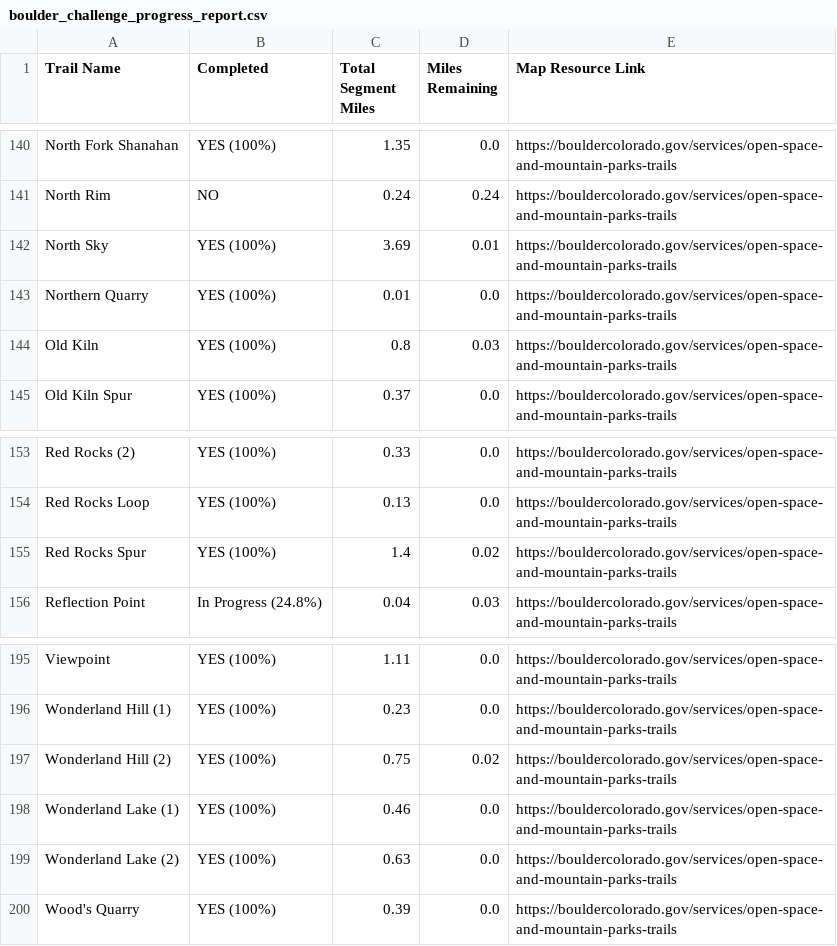
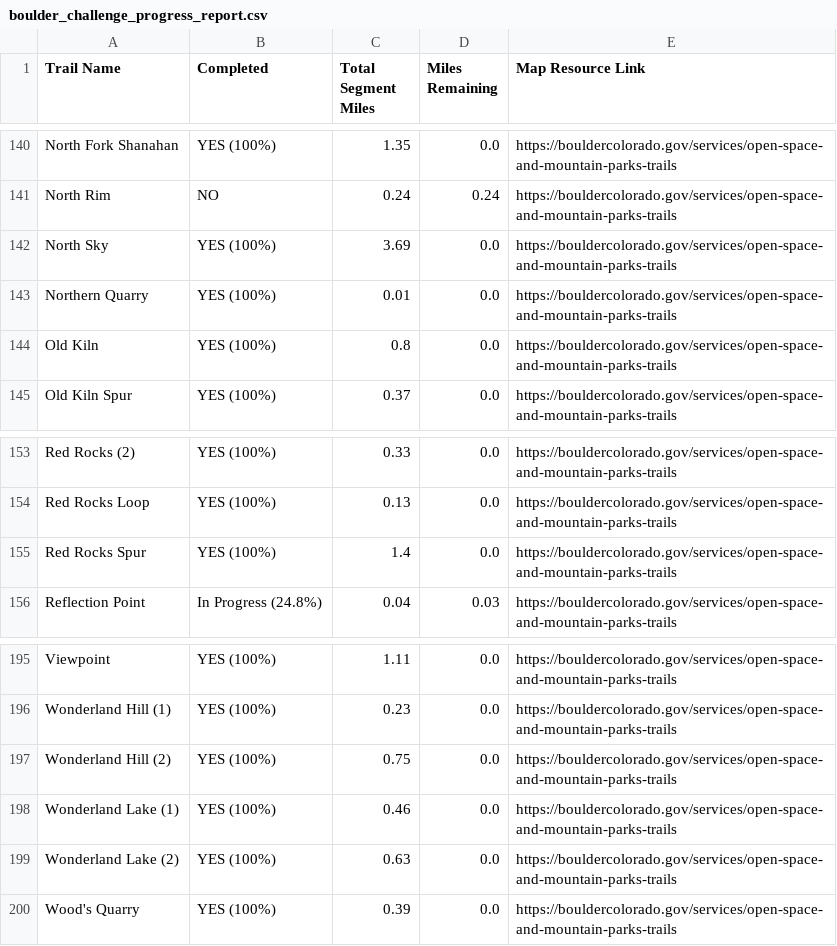
Before and after one commit to jchapell/trail-map, a CSV file: docs/boulder_challenge_progress_report.csv, drawn as a sheet; only a part is shown, gaps mark what is left out.

```diff
--- a/docs/boulder_challenge_progress_report.csv
+++ b/docs/boulder_challenge_progress_report.csv
@@ -141,5 +141,5 @@ North Fork Shanahan,YES (100%),1.35,0.0,https://bouldercolorado.gov/services/ope
 North Rim,NO,0.24,0.24,https://bouldercolorado.gov/services/open-space-and-mountain-parks-trails
-North Sky,YES (100%),3.69,0.01,https://bouldercolorado.gov/services/open-space-and-mountain-parks-trails
+North Sky,YES (100%),3.69,0.0,https://bouldercolorado.gov/services/open-space-and-mountain-parks-trails
 Northern Quarry,YES (100%),0.01,0.0,https://bouldercolorado.gov/services/open-space-and-mountain-parks-trails
-Old Kiln,YES (100%),0.8,0.03,https://bouldercolorado.gov/services/open-space-and-mountain-parks-trails
+Old Kiln,YES (100%),0.8,0.0,https://bouldercolorado.gov/services/open-space-and-mountain-parks-trails
 Old Kiln Spur,YES (100%),0.37,0.0,https://bouldercolorado.gov/services/open-space-and-mountain-parks-trails
@@ -154,3 +154,3 @@ Red Rocks (2),YES (100%),0.33,0.0,https://bouldercolorado.gov/services/open-spac
 Red Rocks Loop,YES (100%),0.13,0.0,https://bouldercolorado.gov/services/open-space-and-mountain-parks-trails
-Red Rocks Spur,YES (100%),1.4,0.02,https://bouldercolorado.gov/services/open-space-and-mountain-parks-trails
+Red Rocks Spur,YES (100%),1.4,0.0,https://bouldercolorado.gov/services/open-space-and-mountain-parks-trails
 Reflection Point,In Progress (24.8%),0.04,0.03,https://bouldercolorado.gov/services/open-space-and-mountain-parks-trails
@@ -196,3 +196,3 @@ Viewpoint,YES (100%),1.11,0.0,https://bouldercolorado.gov/services/open-space-an
 Wonderland Hill (1),YES (100%),0.23,0.0,https://bouldercolorado.gov/services/open-space-and-mountain-parks-trails
-Wonderland Hill (2),YES (100%),0.75,0.02,https://bouldercolorado.gov/services/open-space-and-mountain-parks-trails
+Wonderland Hill (2),YES (100%),0.75,0.0,https://bouldercolorado.gov/services/open-space-and-mountain-parks-trails
 Wonderland Lake (1),YES (100%),0.46,0.0,https://bouldercolorado.gov/services/open-space-and-mountain-parks-trails
```
Also changed, not shown: 2 other files.
